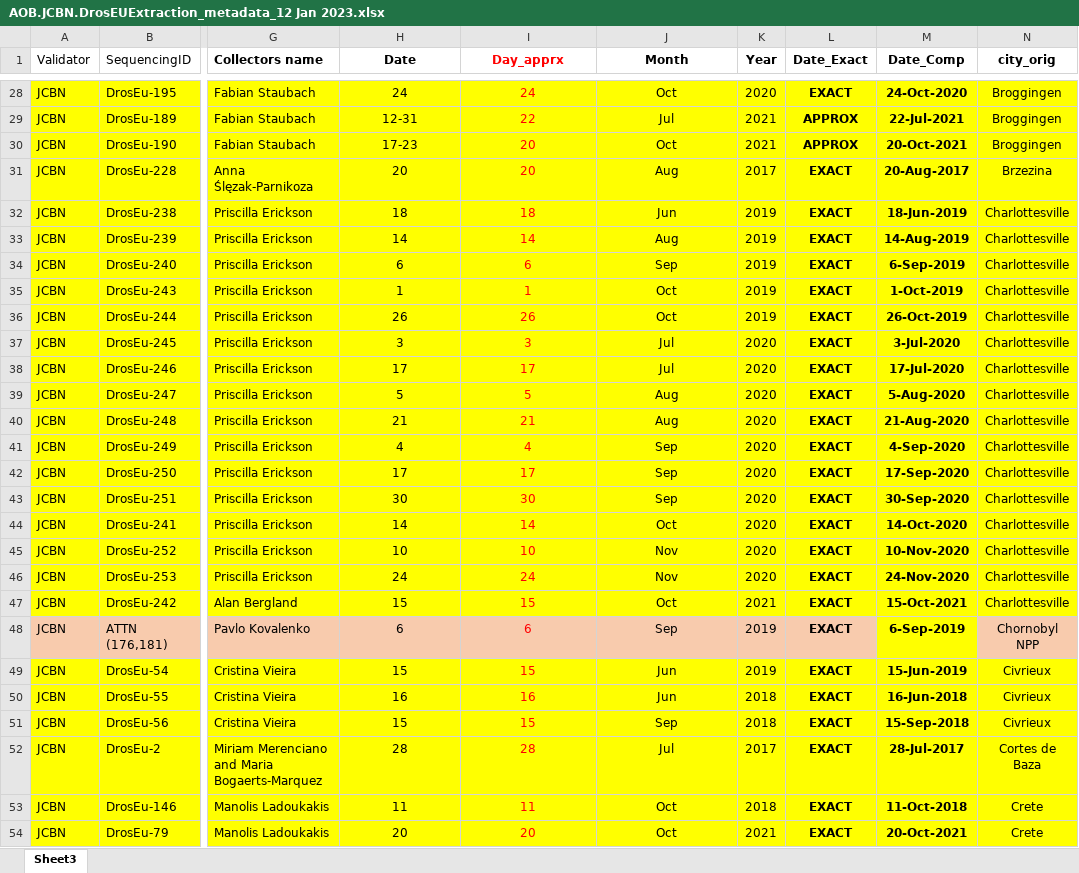
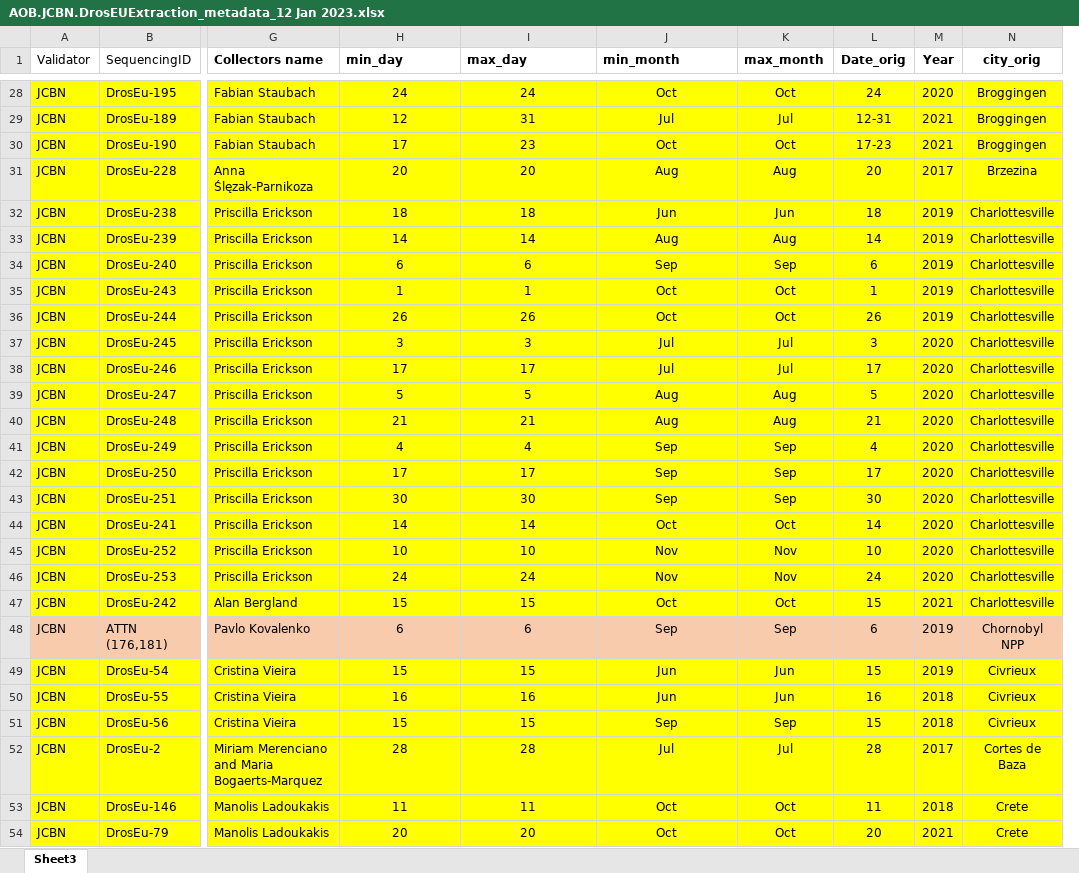
Before and after one commit to DEST-bio/DESTv2, an Excel workbook: populationInfo/OriginalMetadata/AOB.JCBN.DrosEUExtraction_metadata_12 Jan 2023.xlsx, sheet Sheet3, drawn as a sheet; only a part is shown, gaps mark what is left out; values as stored, in another font and other column widths than the file's, no borders; removed rows and columns are numbered as before the commit, all else as after; the diff covers the shown part only; the diff names each change by its address in the sheet, - before the commit and + after, or states it on an @@ line.

```diff
--- a/populationInfo/OriginalMetadata/AOB.JCBN.DrosEUExtraction_metadata_12 Jan 2023.xlsx (sheet Sheet3)
+++ b/populationInfo/OriginalMetadata/AOB.JCBN.DrosEUExtraction_metadata_12 Jan 2023.xlsx (sheet Sheet3)
+column K (max_month), rows 28-54: Oct | Jul | Oct | Aug | Jun | Aug | Sep | Oct | Oct | Jul | Jul | Aug | Aug | Sep | Sep | Sep | Oct | Nov | Nov | Oct | Sep | Jun | Jun | Sep | Jul | Oct | Oct
+column L (Date_orig), rows 28-54: 24 | 12-31 | 17-23 | 20 | 18 | 14 | 6 | 1 | 26 | 3 | 17 | 5 | 21 | 4 | 17 | 30 | 14 | 10 | 24 | 15 | 6 | 15 | 16 | 15 | 28 | 11 | 20
-column L (Date_Exact), rows 28-54: EXACT | APPROX | APPROX | EXACT | EXACT | EXACT | EXACT | EXACT | EXACT | EXACT | EXACT | EXACT | EXACT | EXACT | EXACT | EXACT | EXACT | EXACT | EXACT | EXACT | EXACT | EXACT | EXACT | EXACT | EXACT | EXACT | EXACT
-column M (Date_Comp), rows 28-54: 24-Oct-2020 | 22-Jul-2021 | 20-Oct-2021 | 20-Aug-2017 | 18-Jun-2019 | 14-Aug-2019 | 6-Sep-2019 | 1-Oct-2019 | 26-Oct-2019 | 3-Jul-2020 | 17-Jul-2020 | 5-Aug-2020 | 21-Aug-2020 | 4-Sep-2020 | 17-Sep-2020 | 30-Sep-2020 | 14-Oct-2020 | 10-Nov-2020 | 24-Nov-2020 | 15-Oct-2021 | 6-Sep-2019 | 15-Jun-2019 | 16-Jun-2018 | 15-Sep-2018 | 28-Jul-2017 | 11-Oct-2018 | 20-Oct-2021
-H1: Date
+H1: min_day
-H1:J1 alignment: center
+H1:J1 alignment: left
-I1: Day_apprx
+I1: max_day
-I1:I54 text colour: #FF0000
+I1:I54 text colour: black
-J1: Month
+J1: min_month
-H29 (min_day): 12-31
+H29 (min_day): 12
-I29 (max_day): 22
+I29 (max_day): 31
-H30 (min_day): 17-23
+H30 (min_day): 17
-I30 (max_day): 20
+I30 (max_day): 23
```
Also changed, not shown: 66 edited cells and cell formats elsewhere in this sheet, formulas that keep their value, populationInfo/OriginalMetadata/DESTplus_Metadata.xlsx, populationInfo/OriginalMetadata/TableS1.Sample Metadata.xlsx, 6 other files.
